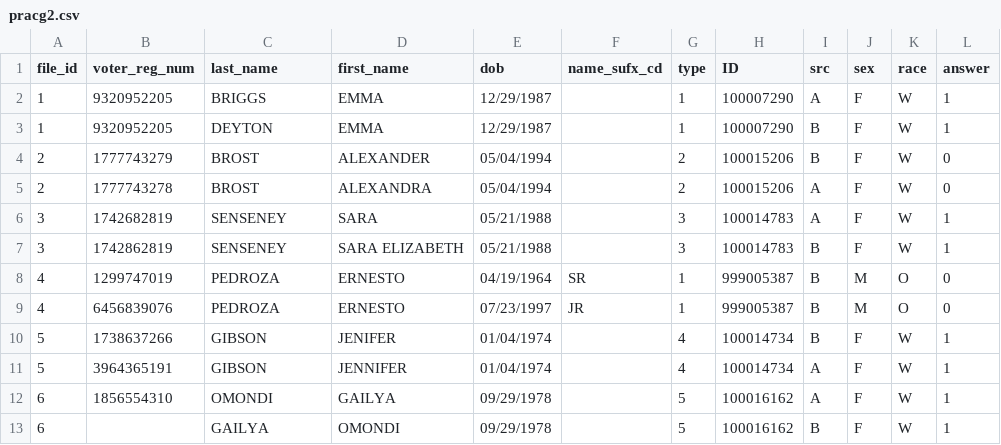
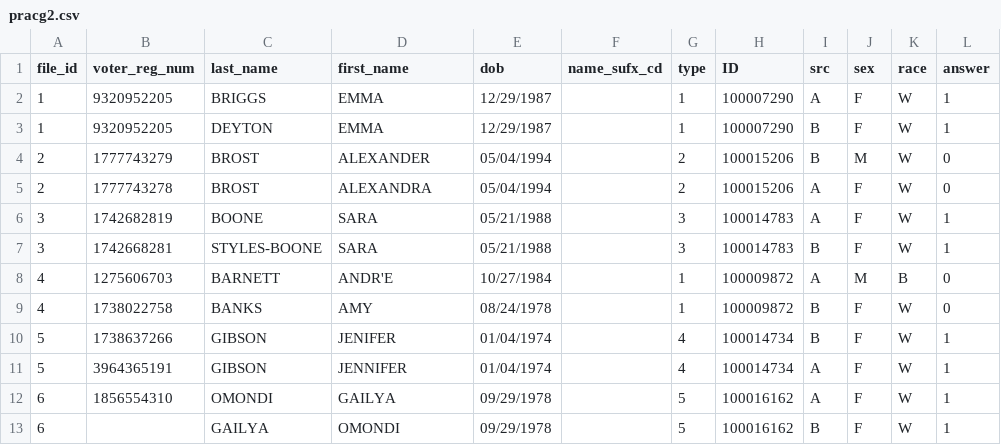
Before and after one commit to hwangtamu/userstudy, a CSV file: pipeline_practice/data_input/pracg2.csv, drawn as a sheet.

```diff
--- a/pipeline_practice/data_input/pracg2.csv
+++ b/pipeline_practice/data_input/pracg2.csv
@@ -3,8 +3,8 @@ file_id,voter_reg_num,last_name,first_name,dob,name_sufx_cd,type,ID,src,sex,race
 1 ,9320952205 ,DEYTON ,EMMA ,12/29/1987 ,  ,1 ,100007290 ,B ,F ,W ,1
-2 ,1777743279 ,BROST ,ALEXANDER ,05/04/1994 ,  ,2 ,100015206 ,B ,F ,W ,0
+2 ,1777743279 ,BROST ,ALEXANDER ,05/04/1994 ,  ,2 ,100015206 ,B ,M ,W ,0
 2 ,1777743278 ,BROST ,ALEXANDRA ,05/04/1994 ,  ,2 ,100015206 ,A ,F ,W ,0
-3 ,1742682819 ,SENSENEY ,SARA ,05/21/1988 ,  ,3 ,100014783 ,A ,F ,W ,1
-3 ,1742862819 ,SENSENEY ,SARA ELIZABETH ,05/21/1988 ,  ,3 ,100014783 ,B ,F ,W ,1
-4 ,1299747019 ,PEDROZA ,ERNESTO ,04/19/1964 ,SR ,1 ,999005387 ,B ,M ,O ,0
-4 ,6456839076 ,PEDROZA ,ERNESTO ,07/23/1997 ,JR ,1 ,999005387 ,B ,M ,O ,0
+3 ,1742682819 ,BOONE ,SARA ,05/21/1988 ,  ,3 ,100014783 ,A ,F ,W ,1
+3 ,1742668281 ,STYLES-BOONE ,SARA ,05/21/1988 ,  ,3 ,100014783 ,B ,F ,W ,1
+4 ,1275606703 ,BARNETT ,ANDR'E ,10/27/1984 ,  ,1 ,100009872 ,A ,M ,B ,0
+4 ,1738022758 ,BANKS ,AMY ,08/24/1978 ,  ,1 ,100009872 ,B ,F ,W ,0
 5 ,1738637266 ,GIBSON ,JENIFER ,01/04/1974 ,  ,4 ,100014734 ,B ,F ,W ,1
```
Also changed, not shown: pipeline_practice/data_input/allg_id_ord.csv, pipeline_practice/data_intermediate/all_no_stars.csv, 8 other files.
